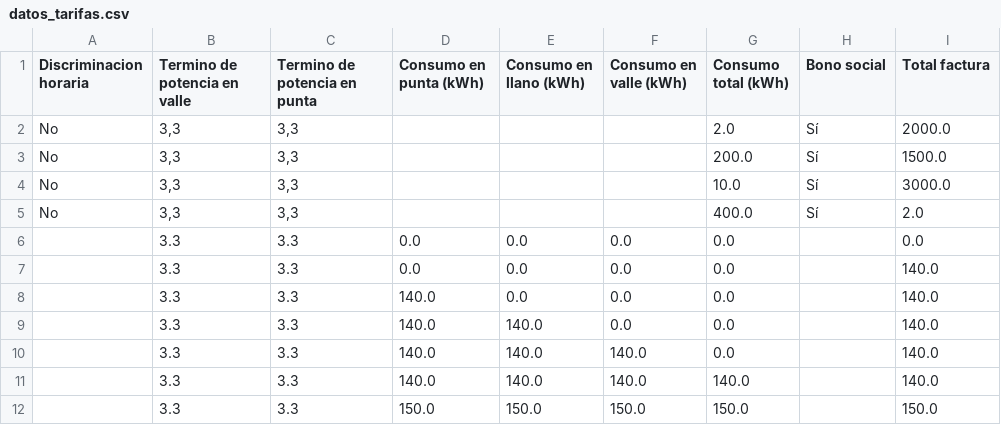
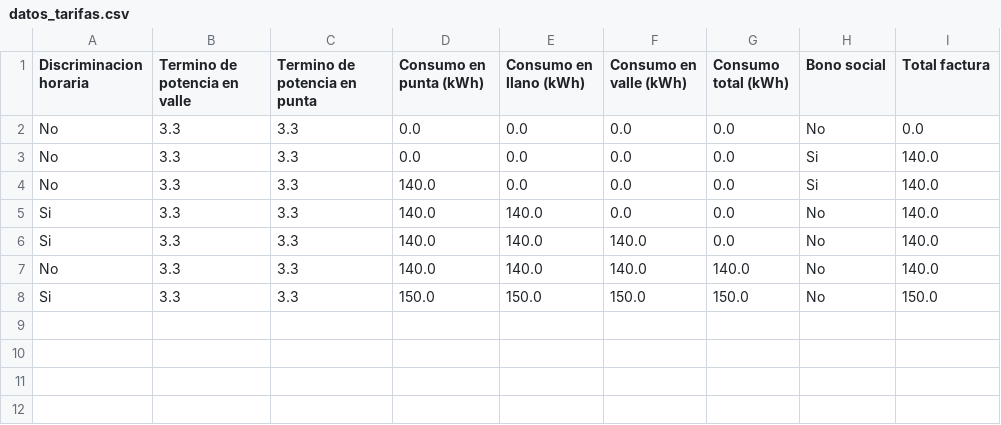
Before and after one commit to emmawv/desafio_comparador, a CSV file: Datos/datos_tarifas.csv, drawn as a sheet.

```diff
--- a/Datos/datos_tarifas.csv
+++ b/Datos/datos_tarifas.csv
@@ -1,12 +1,8 @@
 Discriminacion horaria,Termino de potencia en valle,Termino de potencia en punta,Consumo en punta (kWh),Consumo en llano (kWh),Consumo en valle (kWh),Consumo total (kWh),Bono social,Total factura
-No,"3,3","3,3",,,,2.0,Sí,2000.0
-No,"3,3","3,3",,,,200.0,Sí,1500.0
-No,"3,3","3,3",,,,10.0,Sí,3000.0
-No,"3,3","3,3",,,,400.0,Sí,2.0
-,3.3,3.3,0.0,0.0,0.0,0.0,,0.0
-,3.3,3.3,0.0,0.0,0.0,0.0,,140.0
-,3.3,3.3,140.0,0.0,0.0,0.0,,140.0
-,3.3,3.3,140.0,140.0,0.0,0.0,,140.0
-,3.3,3.3,140.0,140.0,140.0,0.0,,140.0
-,3.3,3.3,140.0,140.0,140.0,140.0,,140.0
-,3.3,3.3,150.0,150.0,150.0,150.0,,150.0
+No,3.3,3.3,0.0,0.0,0.0,0.0,No,0.0
+No,3.3,3.3,0.0,0.0,0.0,0.0,Si,140.0
+No,3.3,3.3,140.0,0.0,0.0,0.0,Si,140.0
+Si,3.3,3.3,140.0,140.0,0.0,0.0,No,140.0
+Si,3.3,3.3,140.0,140.0,140.0,0.0,No,140.0
+No,3.3,3.3,140.0,140.0,140.0,140.0,No,140.0
+Si,3.3,3.3,150.0,150.0,150.0,150.0,No,150.0
```
Also changed, not shown: 1 other file.
